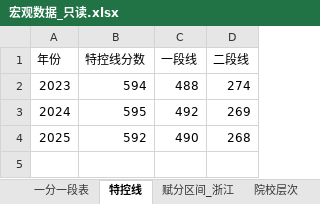
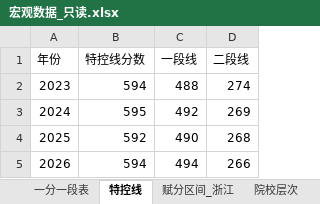
Before and after one commit to maybe-qy/study-tracker, an Excel workbook: data/macro/宏观数据_只读.xlsx, sheet 特控线, drawn as a sheet; values as stored, in another font and other column widths than the file's, no borders; the diff names each change by its address in the sheet, - before the commit and + after, or states it on an @@ line.

```diff
--- a/data/macro/宏观数据_只读.xlsx (sheet 特控线)
+++ b/data/macro/宏观数据_只读.xlsx (sheet 特控线)
+row 5: 2026 | 594 | 494 | 266
```
Also changed, not shown: sheet 院校层次, 11 other files.
